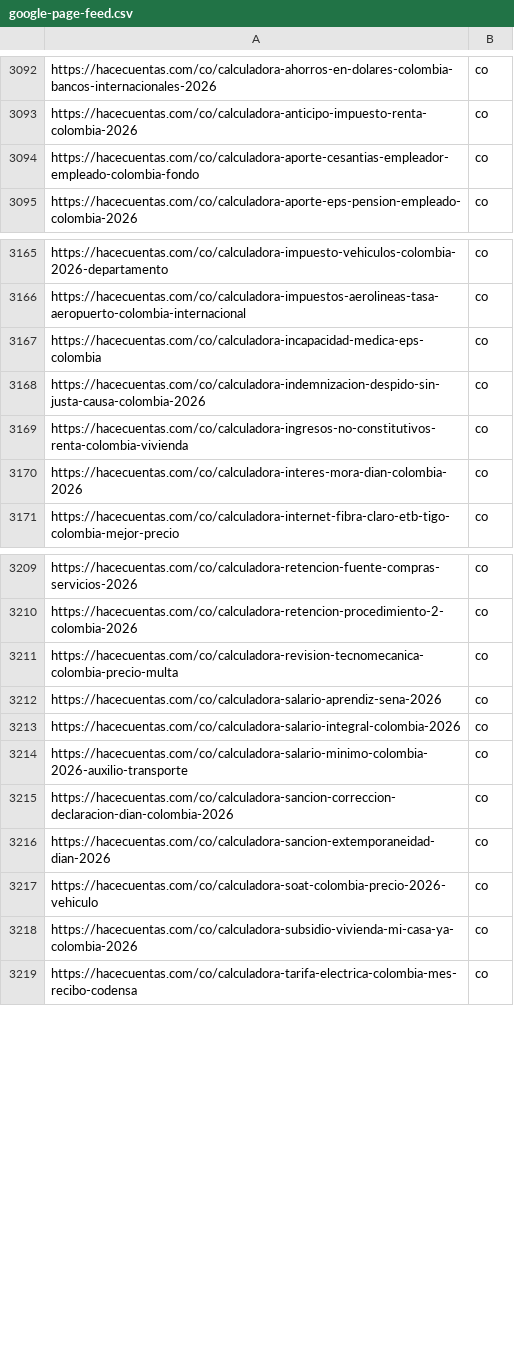
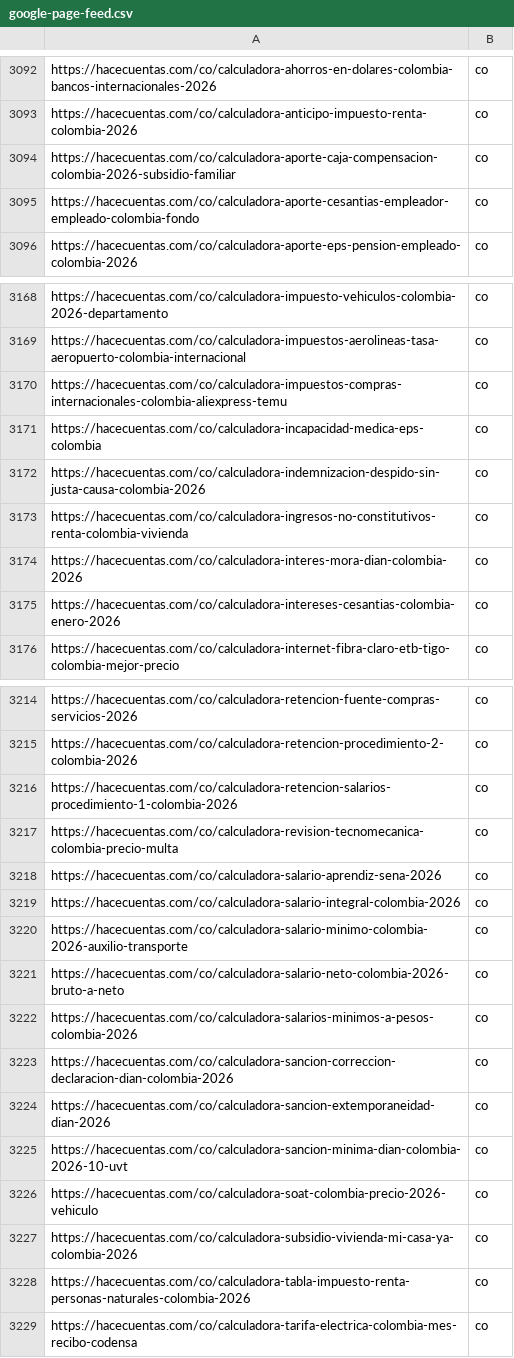
Before and after one commit to grblasquiz/hacecuentas, a CSV file: public/google-page-feed.csv, drawn as a sheet; only a part is shown, gaps mark what is left out; the diff covers the shown part only.

```diff
--- a/public/google-page-feed.csv
+++ b/public/google-page-feed.csv
@@ -3093,2 +3093,3 @@ https://hacecuentas.com/co/calculadora-ahorros-en-dolares-colombia-bancos-intern
 https://hacecuentas.com/co/calculadora-anticipo-impuesto-renta-colombia-2026,co
+https://hacecuentas.com/co/calculadora-aporte-caja-compensacion-colombia-2026-subsidio-familiar,co
 https://hacecuentas.com/co/calculadora-aporte-cesantias-empleador-empleado-colombia-fondo,co
@@ -3166,2 +3169,3 @@ https://hacecuentas.com/co/calculadora-impuesto-vehiculos-colombia-2026-departam
 https://hacecuentas.com/co/calculadora-impuestos-aerolineas-tasa-aeropuerto-colombia-internacional,co
+https://hacecuentas.com/co/calculadora-impuestos-compras-internacionales-colombia-aliexpress-temu,co
 https://hacecuentas.com/co/calculadora-incapacidad-medica-eps-colombia,co
@@ -3170,2 +3174,3 @@ https://hacecuentas.com/co/calculadora-ingresos-no-constitutivos-renta-colombia-
 https://hacecuentas.com/co/calculadora-interes-mora-dian-colombia-2026,co
+https://hacecuentas.com/co/calculadora-intereses-cesantias-colombia-enero-2026,co
 https://hacecuentas.com/co/calculadora-internet-fibra-claro-etb-tigo-colombia-mejor-precio,co
@@ -3210,2 +3215,3 @@ https://hacecuentas.com/co/calculadora-retencion-fuente-compras-servicios-2026,c
 https://hacecuentas.com/co/calculadora-retencion-procedimiento-2-colombia-2026,co
+https://hacecuentas.com/co/calculadora-retencion-salarios-procedimiento-1-colombia-2026,co
 https://hacecuentas.com/co/calculadora-revision-tecnomecanica-colombia-precio-multa,co
@@ -3214,6 +3220,10 @@ https://hacecuentas.com/co/calculadora-salario-integral-colombia-2026,co
 https://hacecuentas.com/co/calculadora-salario-minimo-colombia-2026-auxilio-transporte,co
+https://hacecuentas.com/co/calculadora-salario-neto-colombia-2026-bruto-a-neto,co
+https://hacecuentas.com/co/calculadora-salarios-minimos-a-pesos-colombia-2026,co
 https://hacecuentas.com/co/calculadora-sancion-correccion-declaracion-dian-colombia-2026,co
 https://hacecuentas.com/co/calculadora-sancion-extemporaneidad-dian-2026,co
+https://hacecuentas.com/co/calculadora-sancion-minima-dian-colombia-2026-10-uvt,co
 https://hacecuentas.com/co/calculadora-soat-colombia-precio-2026-vehiculo,co
 https://hacecuentas.com/co/calculadora-subsidio-vivienda-mi-casa-ya-colombia-2026,co
+https://hacecuentas.com/co/calculadora-tabla-impuesto-renta-personas-naturales-colombia-2026,co
 https://hacecuentas.com/co/calculadora-tarifa-electrica-colombia-mes-recibo-codensa,co
```
Also changed, not shown: 2 added rows elsewhere in this file, 18 other files.
